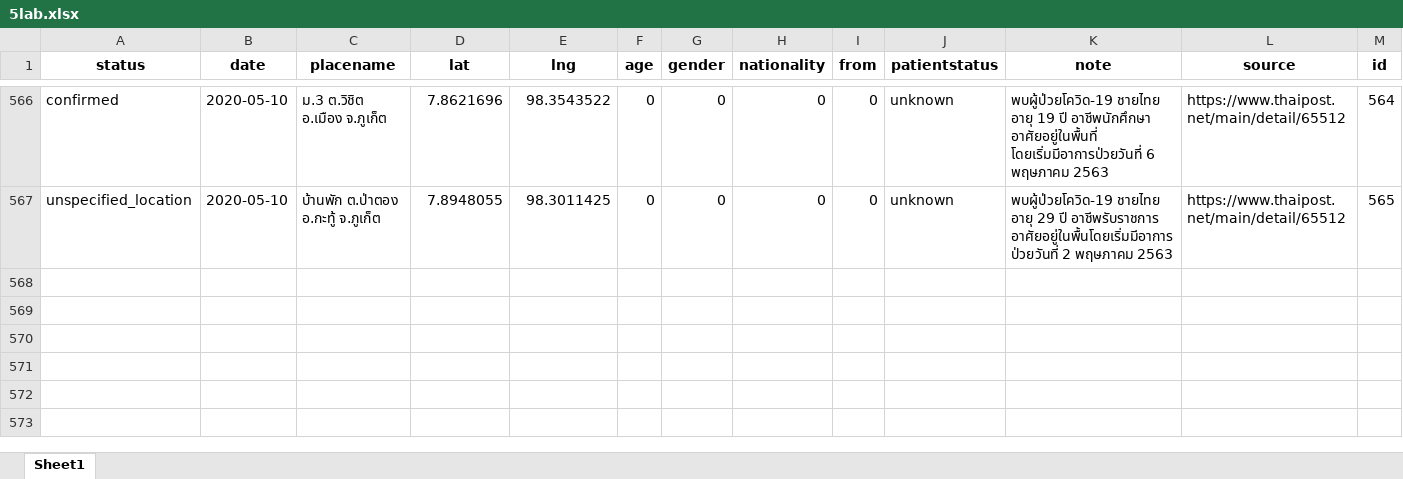
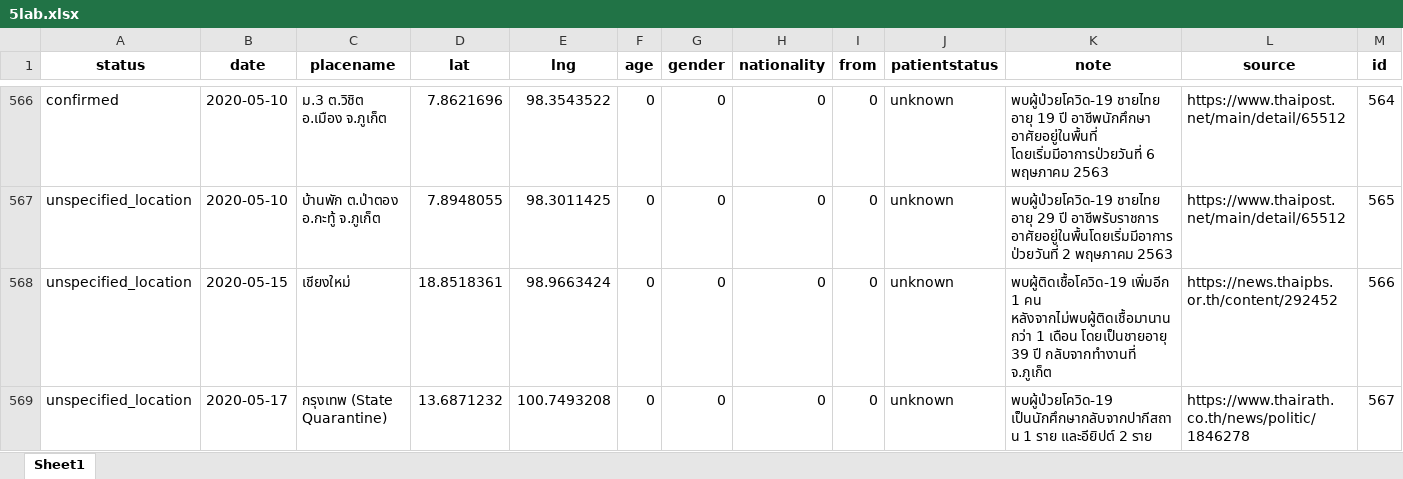
Before and after one commit to COVID19-TCDG/datasets, an Excel workbook: datasets/5lab.xlsx, sheet Sheet1, drawn as a sheet; only a part is shown, gaps mark what is left out; values as stored, in another font and other column widths than the file's, no borders; the diff names each change by its address in the sheet, - before the commit and + after, or states it on an @@ line.

```diff
--- a/datasets/5lab.xlsx (sheet Sheet1)
+++ b/datasets/5lab.xlsx (sheet Sheet1)
+row 568: unspecified_location | 2020-05-15 | เชียงใหม่ | 18.8518361 | 98.9663424 | 0 | 0 | 0 | 0 | unknown | พบผู้ติดเชื้อโควิด-19 เพิ่มอีก 1 คน หลังจากไม่พบผู้ติดเชื้อมานานกว่า 1 เดือน โดยเป็นชายอายุ 39 ปี กลับจากทำงานที่ จ.ภูเก็ต | https://news.thaipbs.or.th/content/292452 | 566
+row 569: unspecified_location | 2020-05-17 | กรุงเทพ (State Quarantine) | 13.6871232 | 100.7493208 | 0 | 0 | 0 | 0 | unknown | พบผู้ป่วยโควิด-19 เป็นนักศึกษากลับจากปากีสถาน 1 ราย และอียิปต์ 2 ราย | https://www.thairath.co.th/news/politic/1846278 | 567
```
Also changed, not shown: 2 other files.
